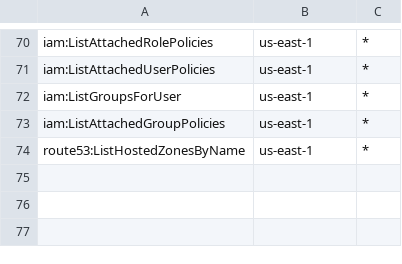
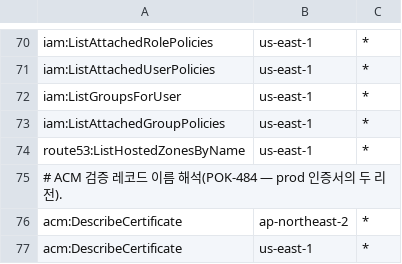
Before and after one commit to 3K-PokeClip/PokeClip-mono, a TSV file: infra/terraform/scripts/precheck/data/stage_actions/5.tsv, drawn as a sheet; only a part is shown, gaps mark what is left out.

```diff
--- a/infra/terraform/scripts/precheck/data/stage_actions/5.tsv
+++ b/infra/terraform/scripts/precheck/data/stage_actions/5.tsv
@@ -74 +74,4 @@ iam:ListAttachedGroupPolicies	us-east-1	*
 route53:ListHostedZonesByName	us-east-1	*
+# ACM 검증 레코드 이름 해석(POK-484 — prod 인증서의 두 리전).
+acm:DescribeCertificate	ap-northeast-2	*
+acm:DescribeCertificate	us-east-1	*
```
Also changed, not shown: infra/terraform/scripts/precheck/data/principal_sim/prod_targets.tsv, infra/terraform/scripts/precheck/data/stage_actions/8.tsv, 17 other files.
